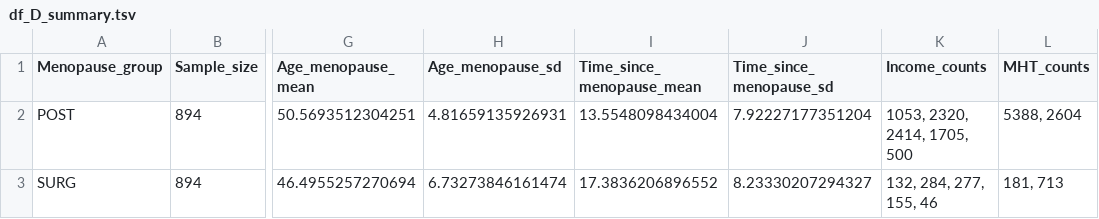
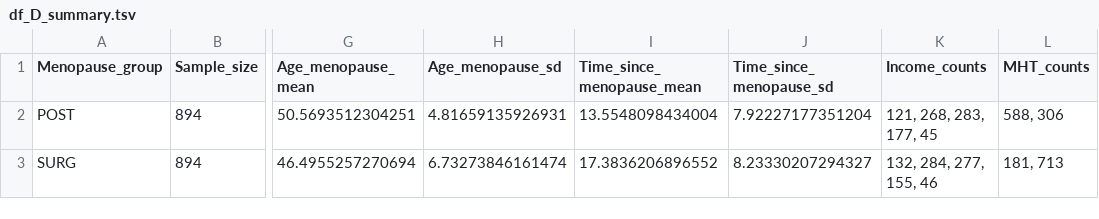
Before and after one commit to CoBrALab/WMH_UKB_menopause, a TSV file: results/df_D_summary.tsv, drawn as a sheet; only a part is shown, gaps mark what is left out; the diff names each change by its address in the sheet, - before the commit and + after, or states it on an @@ line.

```diff
--- a/results/df_D_summary.tsv
+++ b/results/df_D_summary.tsv
-K2 (Income_counts): 1053, 2320, 2414, 1705, 500
+K2 (Income_counts): 121, 268, 283, 177, 45
-L2 (MHT_counts): 5388, 2604
+L2 (MHT_counts): 588, 306
```
Also changed, not shown: results/df_B_summary.tsv, results/df_C_summary.tsv, 4 other files.
